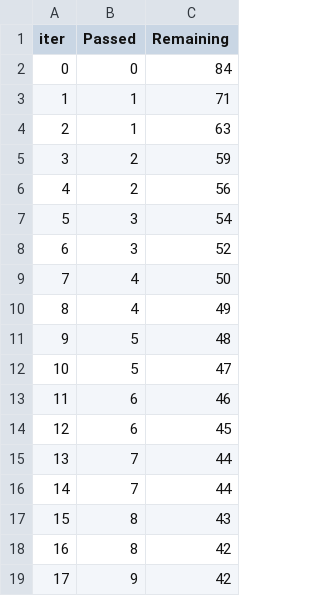
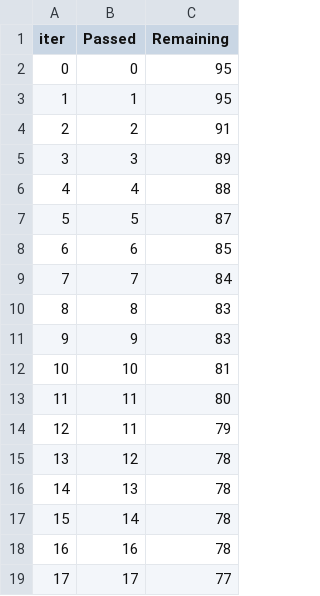
Before and after one commit to theanupamkumar1/ml-project, a TSV file: catboost_info/time_left.tsv, drawn as a sheet; only a part is shown; the diff covers the shown part only.

```diff
--- a/catboost_info/time_left.tsv
+++ b/catboost_info/time_left.tsv
@@ -1,19 +1,19 @@
 iter	Passed	Remaining
-0	0	84
-1	1	71
-2	1	63
-3	2	59
-4	2	56
-5	3	54
-6	3	52
-7	4	50
-8	4	49
-9	5	48
-10	5	47
-11	6	46
-12	6	45
-13	7	44
-14	7	44
-15	8	43
-16	8	42
-17	9	42
+0	0	95
+1	1	95
+2	2	91
+3	3	89
+4	4	88
+5	5	87
+6	6	85
+7	7	84
+8	8	83
+9	9	83
+10	10	81
+11	11	80
+12	11	79
+13	12	78
+14	13	78
+15	14	78
+16	16	78
+17	17	77
```
Also changed, not shown: 163 edited cells elsewhere in this file, 21 other files.
